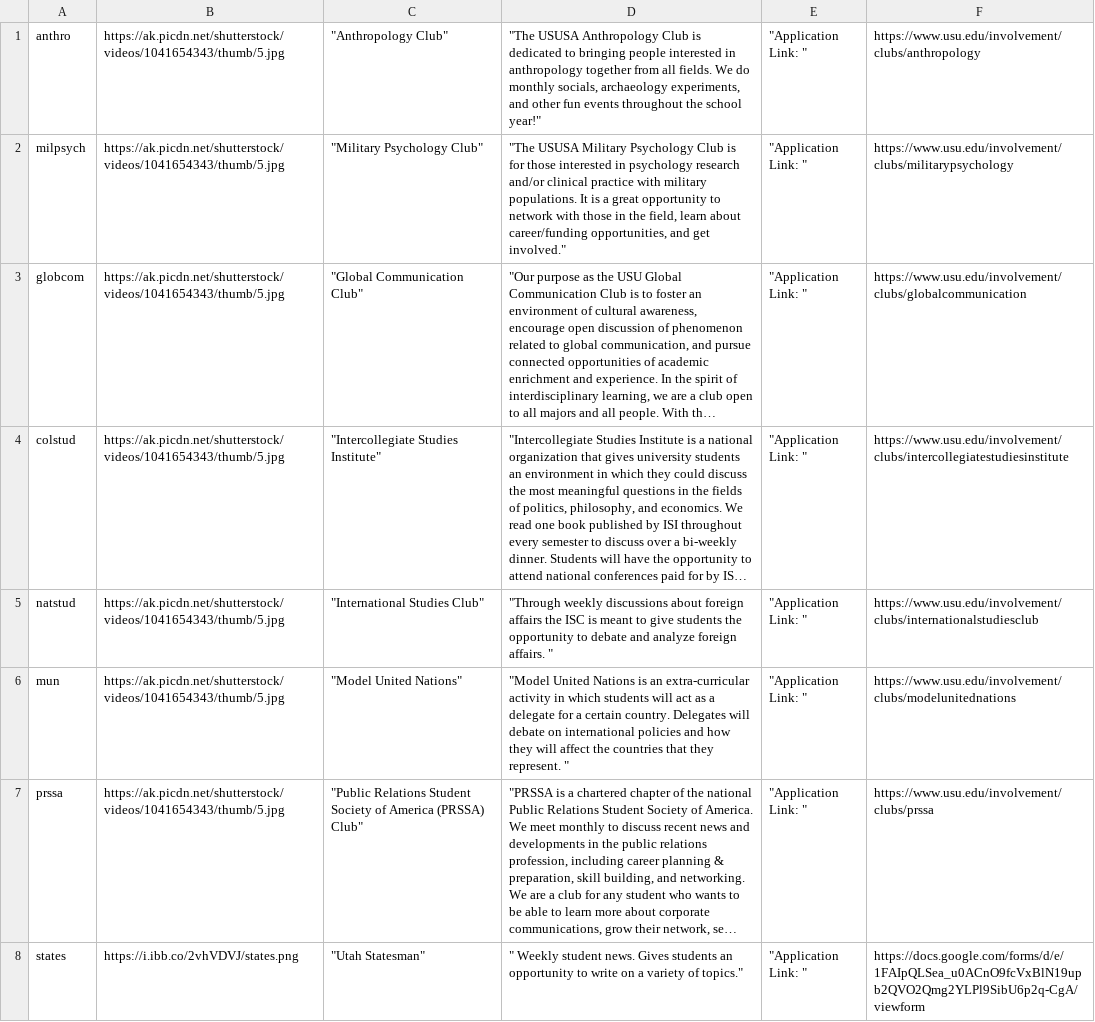
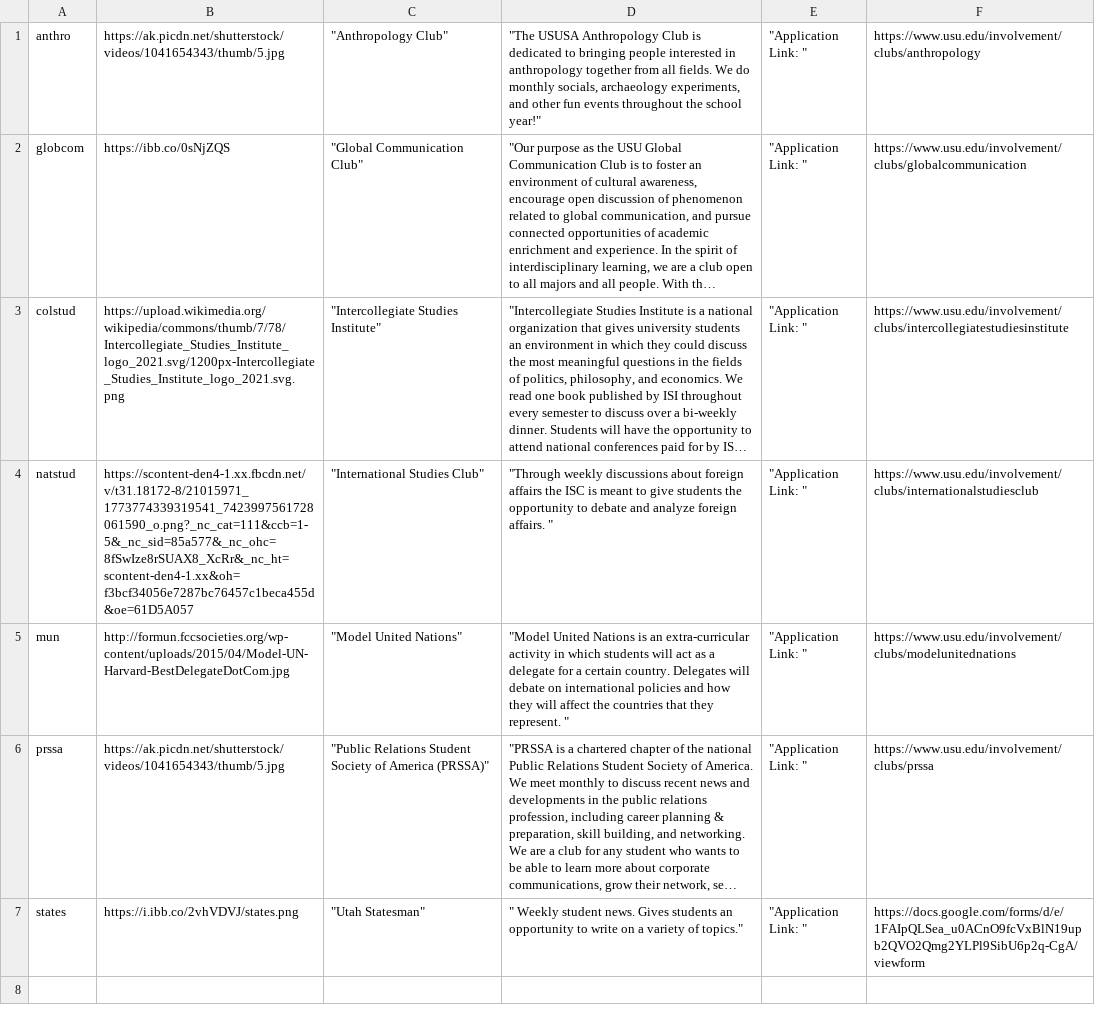
Before and after one commit to Apple-Seeds/BLUEQuiz, a CSV file: BlueQuiz/data/clubdata/academic/humanities.csv, drawn as a sheet; long unchanged cells end in …; removed rows and columns are numbered as before the commit, all else as after; the diff names each change by its address in the sheet, - before the commit and + after, or states it on an @@ line.

```diff
--- a/BlueQuiz/data/clubdata/academic/humanities.csv
+++ b/BlueQuiz/data/clubdata/academic/humanities.csv
-row 2: milpsych | https://ak.picdn.net/shutterstock/videos/1041654343/thumb/5.jpg | "Military Psychology Club" | "The USUSA Military Psychology Club is for those interested in psychology research and/or clinical practice with military populations. It is a great opportunity to network with those in the field, learn about career/funding opportunities, and get involved." | "Application Link: " | https://www.usu.edu/involvement/clubs/militarypsychology
-B2: https://ak.picdn.net/shutterstock/videos/1041654343/thumb/5.jpg
+B2: https://ibb.co/0sNjZQS
-B3: https://ak.picdn.net/shutterstock/videos/1041654343/thumb/5.jpg
+B3: https://upload.wikimedia.org/wikipedia/commons/thumb/7/78/Intercollegiate_Studies_Institute_logo_2021.svg/1200px-Intercollegiate_Studies_Institute_logo_2021.svg.png
-B4: https://ak.picdn.net/shutterstock/videos/1041654343/thumb/5.jpg
+B4: https://scontent-den4-1.xx.fbcdn.net/v/t31.18172-8/21015971_1773774339319541_7423997561728061590_o.png?_nc_cat=111&ccb=1-5&_nc_sid=85a577&_nc_ohc=8fSwIze8rSUAX8_XcRr&_nc_ht=scontent-den4-1.xx&oh=f3bcf34056e7287bc76457c1beca455d&oe=61D5A057
-B5: https://ak.picdn.net/shutterstock/videos/1041654343/thumb/5.jpg
+B5: http://formun.fccsocieties.org/wp-content/uploads/2015/04/Model-UN-Harvard-BestDelegateDotCom.jpg
-C6: …of America (PRSSA) Club"
+C6: …of America (PRSSA)"
```
Also changed, not shown: BlueQuiz/data/clubdata/academic/medical.csv, BlueQuiz/data/clubdata/dei/dei.csv, 6 other files.
